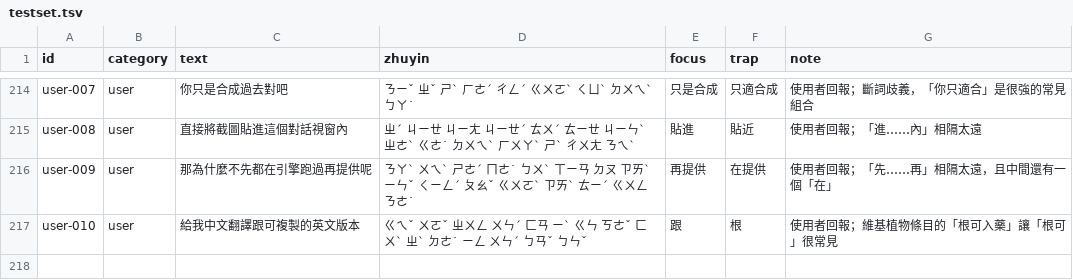
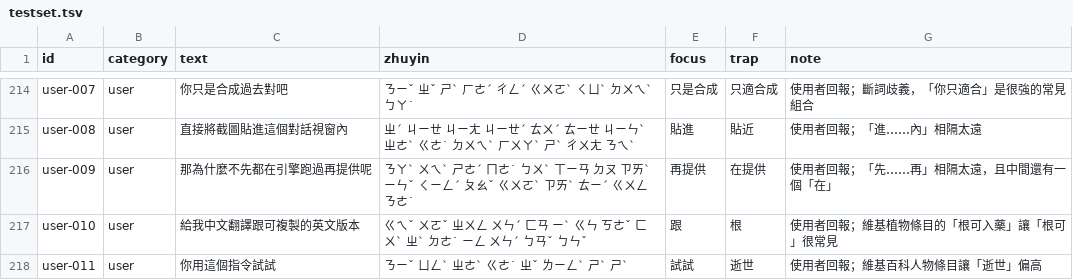
Before and after one commit to 7500zw-cloud/Zhuyin-input-method, a TSV file: data/testset.tsv, drawn as a sheet; only a part is shown, gaps mark what is left out.

```diff
--- a/data/testset.tsv
+++ b/data/testset.tsv
@@ -217 +217,2 @@ user-009	user	那為什麼不先都在引擎跑過再提供呢	ㄋㄚˋ ㄨㄟˋ
 user-010	user	給我中文翻譯跟可複製的英文版本	ㄍㄟˇ ㄨㄛˇ ㄓㄨㄥ ㄨㄣˊ ㄈㄢ ㄧˋ ㄍㄣ ㄎㄜˇ ㄈㄨˋ ㄓˋ ㄉㄜ˙ ㄧㄥ ㄨㄣˊ ㄅㄢˇ ㄅㄣˇ	跟	根	使用者回報；維基植物條目的「根可入藥」讓「根可」很常見
+user-011	user	你用這個指令試試	ㄋㄧˇ ㄩㄥˋ ㄓㄜˋ ㄍㄜ˙ ㄓˇ ㄌㄧㄥˋ ㄕˋ ㄕˋ	試試	逝世	使用者回報；維基百科人物條目讓「逝世」偏高
```
Also changed, not shown: 2 other files.
